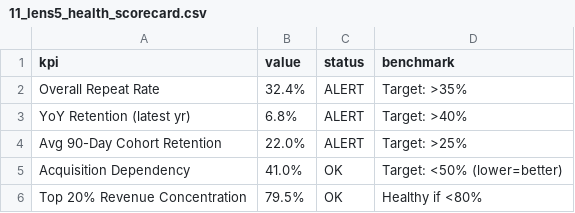
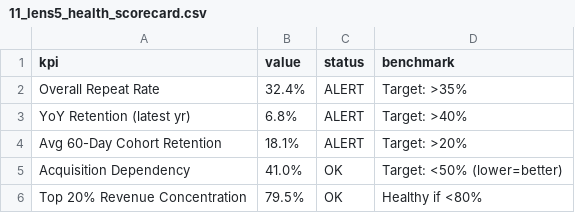
Before and after one commit to AdityaVijay1/lushprotein, a CSV file: EDA/outputs/11_lens5_health_scorecard.csv, drawn as a sheet.

```diff
--- a/EDA/outputs/11_lens5_health_scorecard.csv
+++ b/EDA/outputs/11_lens5_health_scorecard.csv
@@ -3,3 +3,3 @@ Overall Repeat Rate,32.4%,ALERT,Target: >35%
 YoY Retention (latest yr),6.8%,ALERT,Target: >40%
-Avg 90-Day Cohort Retention,22.0%,ALERT,Target: >25%
+Avg 60-Day Cohort Retention,18.1%,ALERT,Target: >20%
 Acquisition Dependency,41.0%,OK,Target: <50% (lower=better)
```
Also changed, not shown: EDA/outputs/03_cohort_retention_heatmap.csv, EDA/outputs/10_lens4_year1_comparison.csv, 15 other files.
